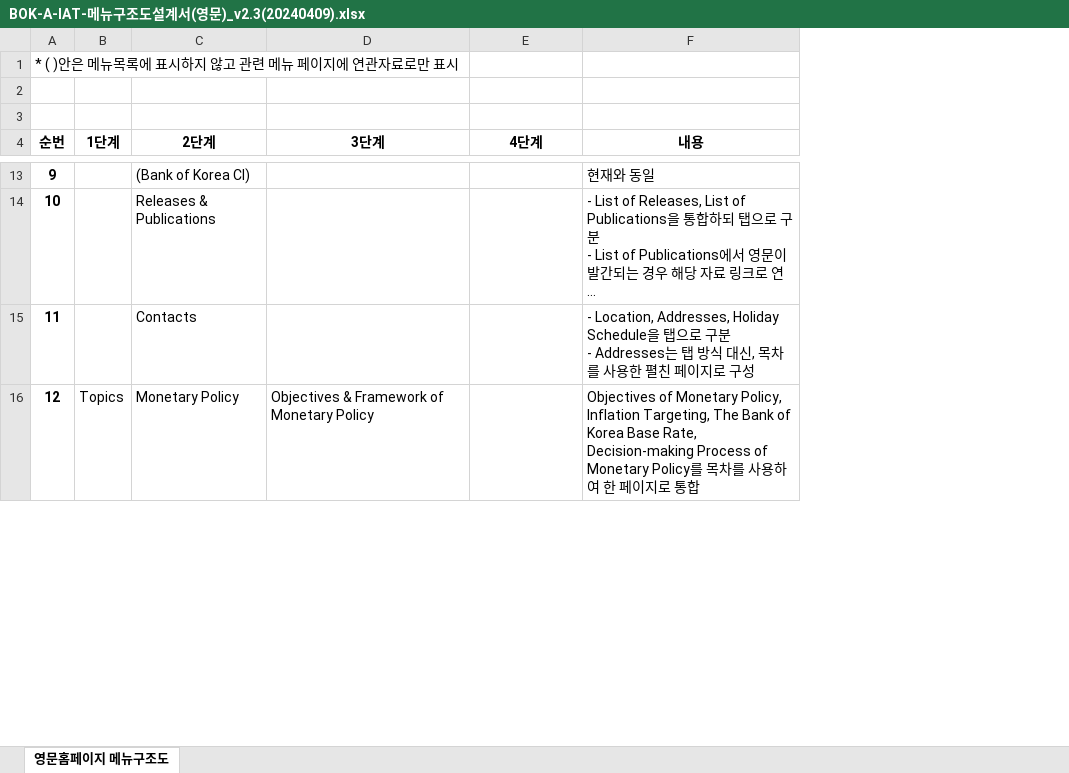
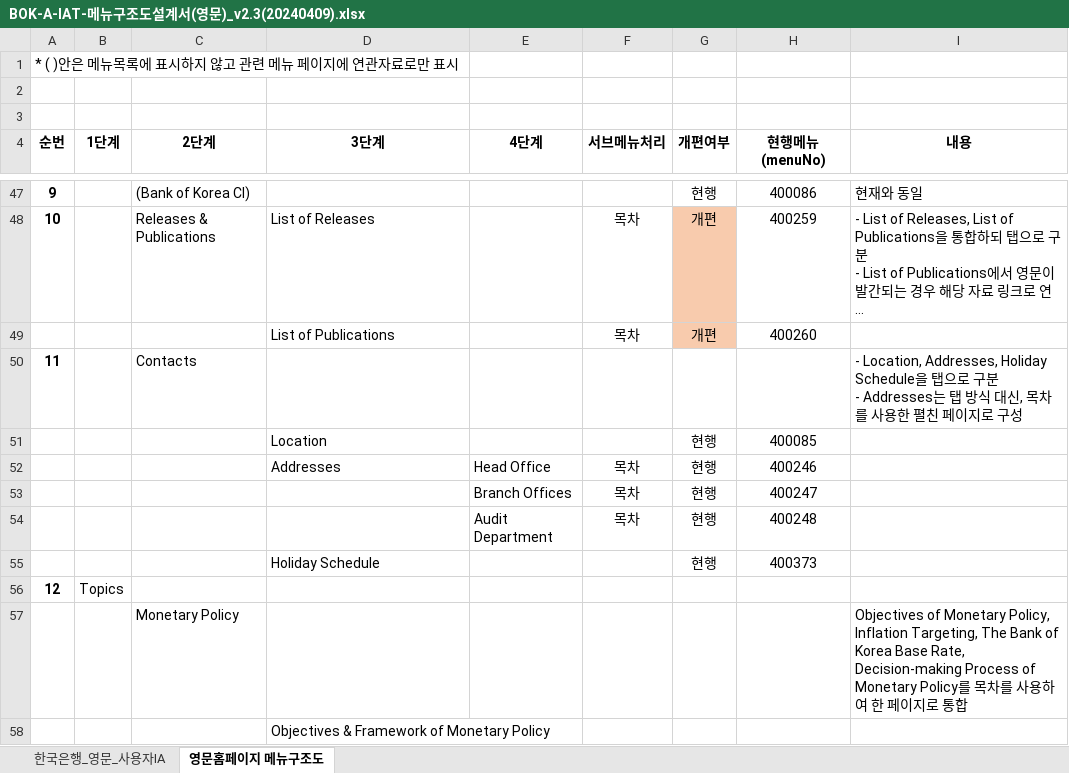
Before and after one commit to jung-mi-jung/bok_project, an Excel workbook: static/guide/eng/BOK-A-IAT-메뉴구조도설계서(영문)_v2.3(20240409).xlsx, sheet 영문홈페이지 메뉴구조도, drawn as a sheet; only a part is shown, gaps mark what is left out; long unchanged cells end in …; values as stored, in another font and other column widths than the file's, no borders; removed rows and columns are numbered as before the commit, all else as after; the diff covers the shown part only; the diff names each change by its address in the sheet, - before the commit and + after, or states it on an @@ line.

```diff
--- a/static/guide/eng/BOK-A-IAT-메뉴구조도설계서(영문)_v2.3(20240409).xlsx (sheet 영문홈페이지 메뉴구조도)
+++ b/static/guide/eng/BOK-A-IAT-메뉴구조도설계서(영문)_v2.3(20240409).xlsx (sheet 영문홈페이지 메뉴구조도)
+sheet tab: 한국은행_영문_사용자IA
+column F (서브메뉴처리), row 48: 목차
+column G (개편여부), rows 47-48: 현행 | 개편
+column H (현행메뉴(menuNo)), rows 47-48: 400086 | 400259
-D48 (3단계): (empty)
+D48 (3단계): List of Releases
+row 49:  |  |  | List of Publications |  | 목차 | 개편 | 400260
-row 16: 12 | Topics | Monetary Policy | Objectives & Framework of Monetary Policy |  | Objectives of Monetary Policy, Inflation Targeting, The Bank of Korea Base Rate, Decision-making Process of Monetary Policy를 목차를 사용하여 한 페이지로 통합
+row 51:  |  |  | Location |  |  | 현행 | 400085
+row 52:  |  |  | Addresses | Head Office | 목차 | 현행 | 400246
+row 53:  |  |  |  | Branch Offices | 목차 | 현행 | 400247
+row 54:  |  |  |  | Audit Department | 목차 | 현행 | 400248
+row 55:  |  |  | Holiday Schedule |  |  | 현행 | 400373
+row 56: 12 | Topics
+row 57:  |  | Monetary Policy |  |  |  |  |  | Objectives of Monetary Policy, Inflation Targeting, The Bank of Korea Base Rate, Decision-making Process of Monetary Policy를 목차를 사용하여 한 페이지로 통합
+row 58:  |  |  | Objectives & Framework of Monetary Policy
```
Also changed, not shown: 43 added rows elsewhere in this sheet, charts or pictures, 16 other files.
